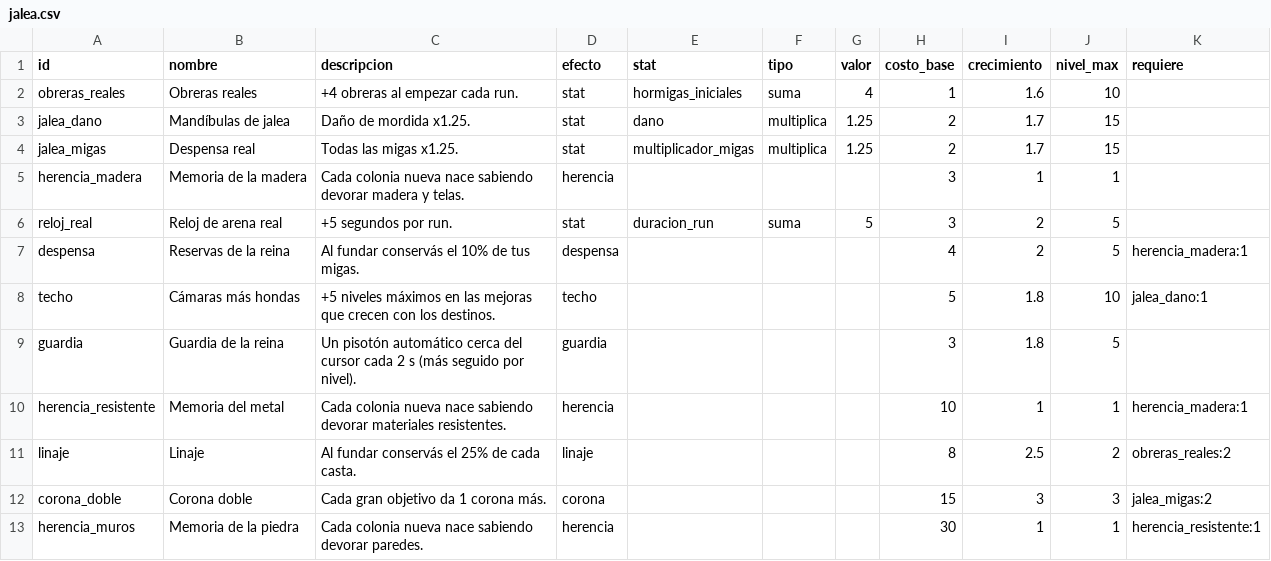
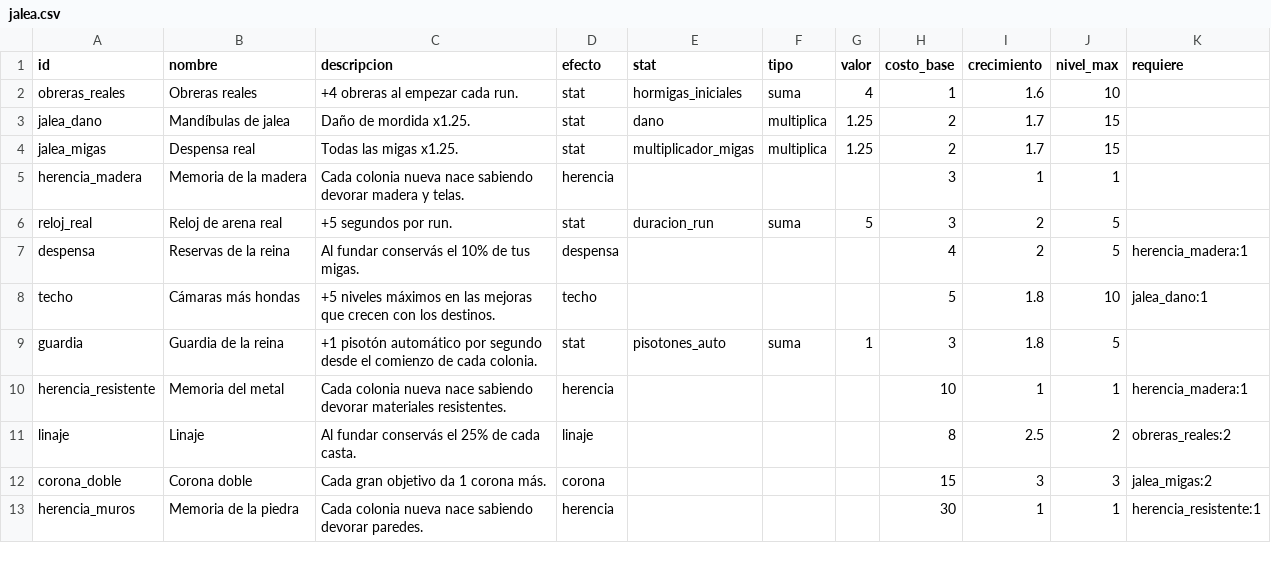
Before and after one commit to lucotuco/hormigas, a CSV file: datos/jalea.csv, drawn as a sheet.

```diff
--- a/datos/jalea.csv
+++ b/datos/jalea.csv
@@ -8,3 +8,3 @@ despensa,Reservas de la reina,Al fundar conservás el 10% de tus migas.,despensa
 techo,Cámaras más hondas,+5 niveles máximos en las mejoras que crecen con los destinos.,techo,,,,5,1.8,10,jalea_dano:1
-guardia,Guardia de la reina,Un pisotón automático cerca del cursor cada 2 s (más seguido por nivel).,guardia,,,,3,1.8,5,
+guardia,Guardia de la reina,+1 pisotón automático por segundo desde el comienzo de cada colonia.,stat,pisotones_auto,suma,1,3,1.8,5,
 herencia_resistente,Memoria del metal,Cada colonia nueva nace sabiendo devorar materiales resistentes.,herencia,,,,10,1,1,herencia_madera:1
```
Also changed, not shown: datos/mejoras.csv, datos/stats_base.csv, 20 other files.
